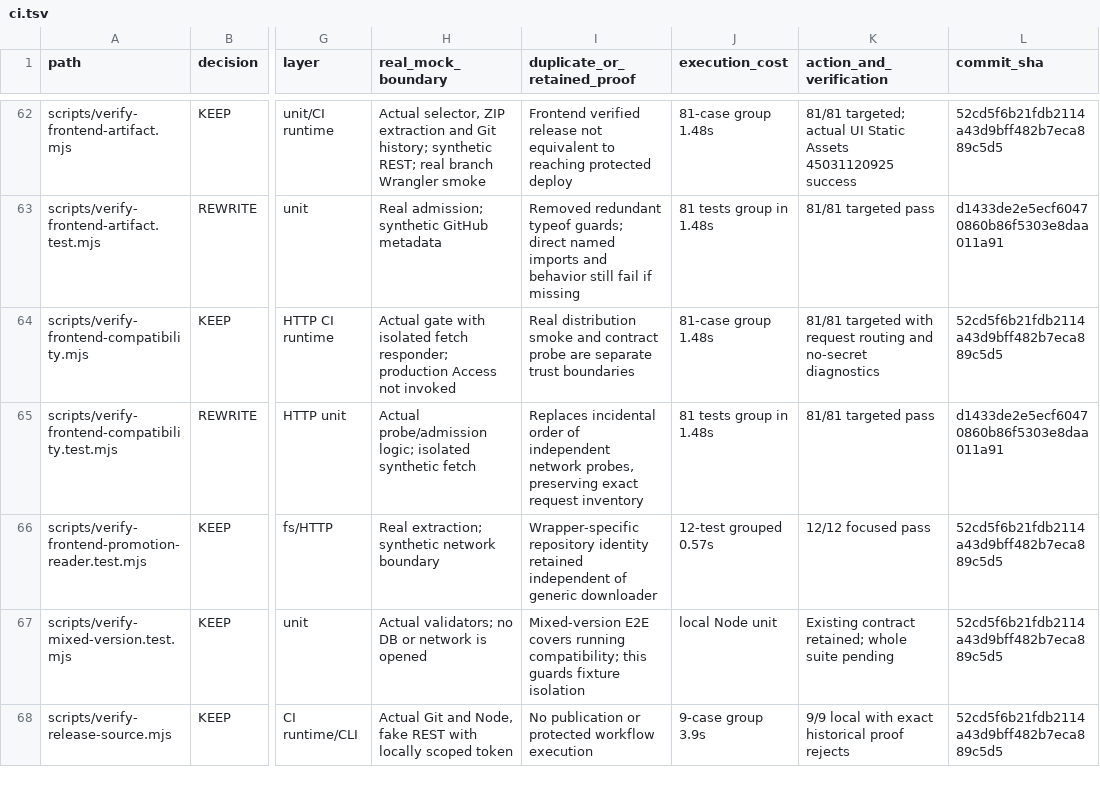
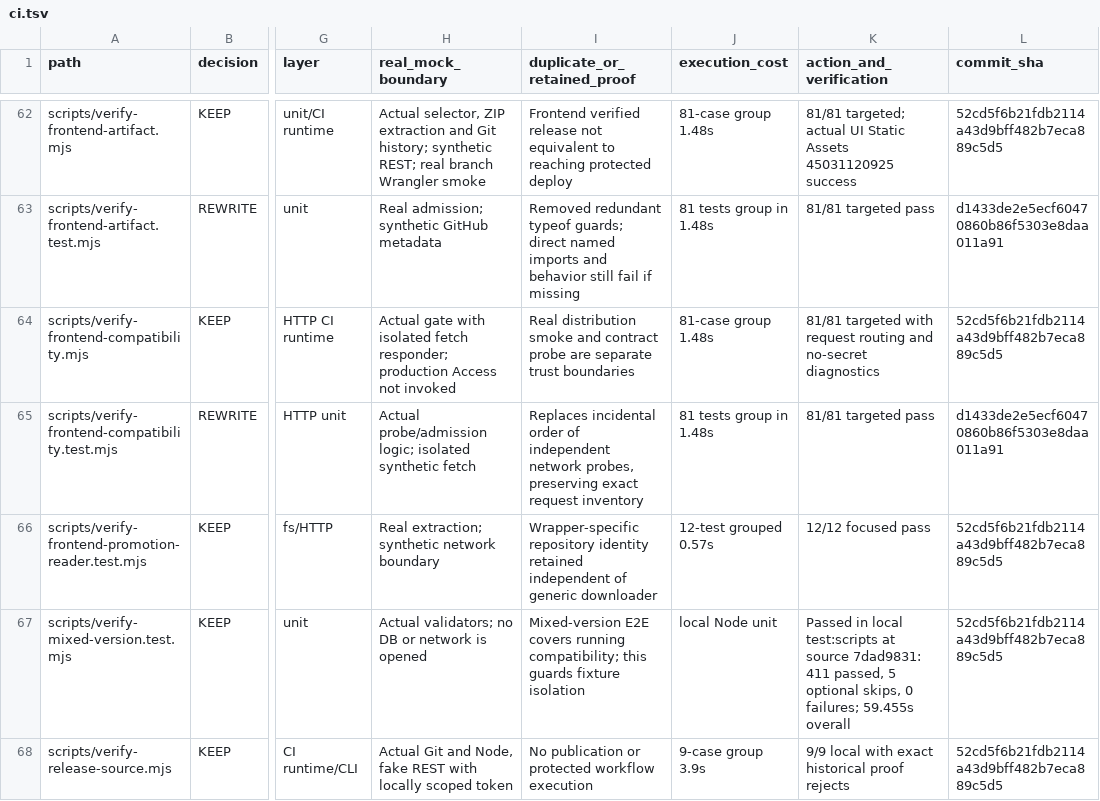
Before and after one commit to yohn-jp/codexia, a TSV file: evidence/test-audit-615/ci.tsv, drawn as a sheet; only a part is shown, gaps mark what is left out; the diff covers the shown part only; the diff names each change by its address in the sheet, - before the commit and + after, or states it on an @@ line.

Commit message:
test(ci): record measured local root validation in audit ledger

```diff
--- a/evidence/test-audit-615/ci.tsv
+++ b/evidence/test-audit-615/ci.tsv
-K67 (action_and_verification): Existing contract retained; whole suite pending
+K67 (action_and_verification): Passed in local test:scripts at source 7dad9831: 411 passed, 5 optional skips, 0 failures; 59.455s overall
```
Also changed, not shown: 7 edited cells elsewhere in this file.
